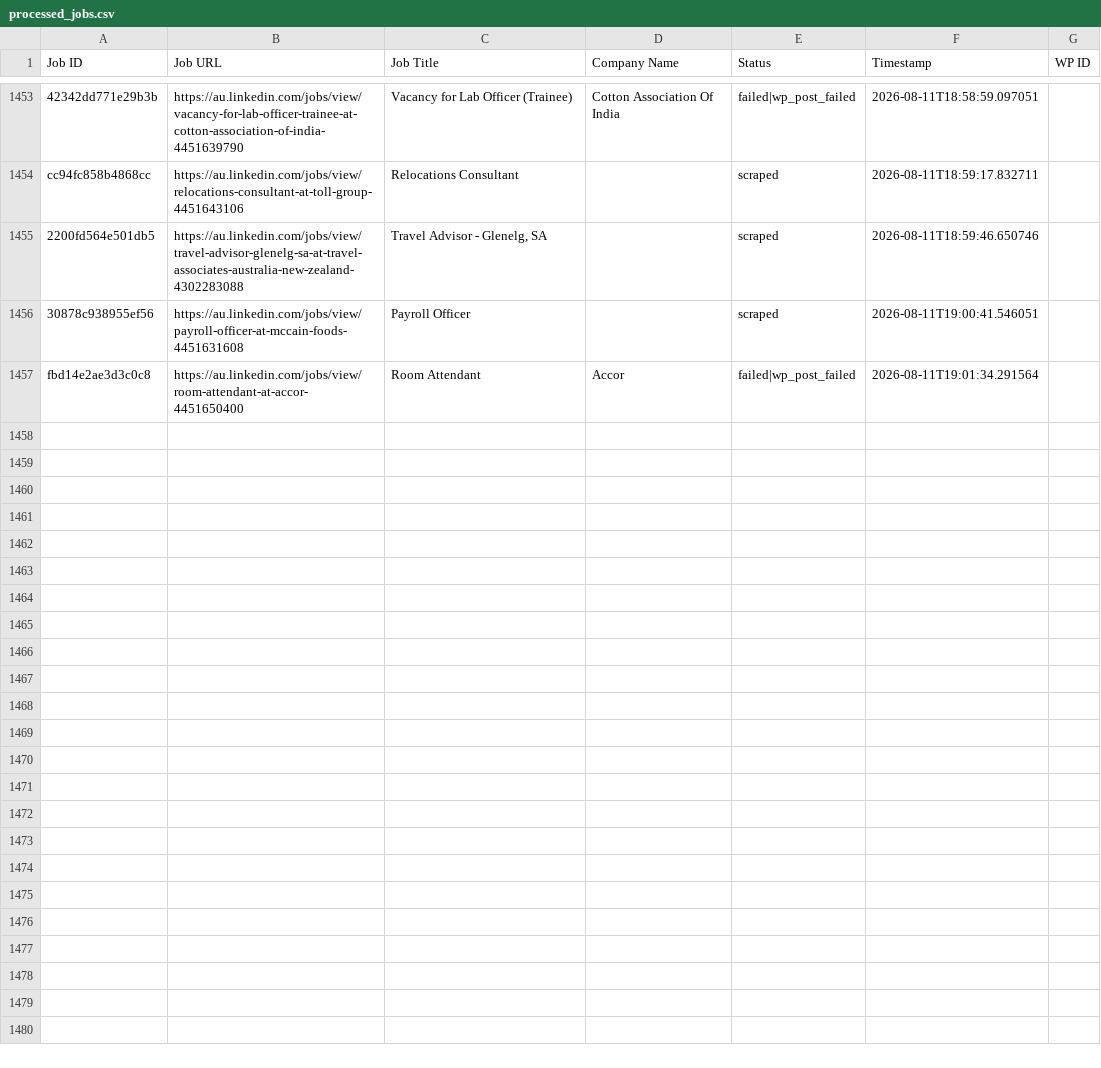
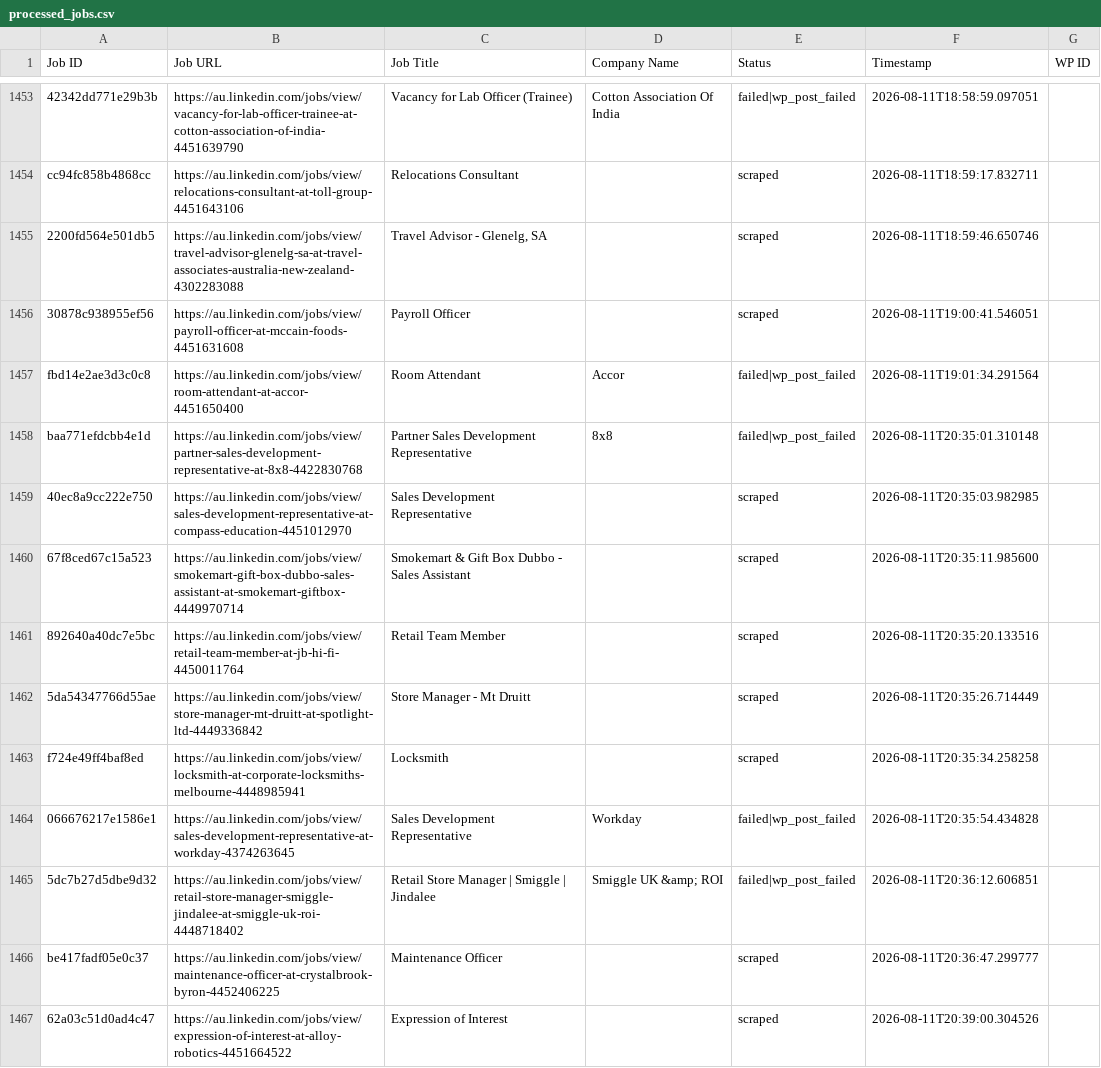
Before and after one commit to innovationinc2000/au, a CSV file: processed_jobs.csv, drawn as a sheet; only a part is shown, gaps mark what is left out; the diff covers the shown part only; the diff names each change by its address in the sheet, - before the commit and + after, or states it on an @@ line.

```diff
--- a/processed_jobs.csv
+++ b/processed_jobs.csv
+row 1458: baa771efdcbb4e1d | https://au.linkedin.com/jobs/view/partner-sales-development-representative-at-8x8-4422830768 | Partner Sales Development Representative | 8x8 | failed|wp_post_failed | 2026-08-11T20:35:01.310148
+row 1459: 40ec8a9cc222e750 | https://au.linkedin.com/jobs/view/sales-development-representative-at-compass-education-4451012970 | Sales Development Representative |  | scraped | 2026-08-11T20:35:03.982985
+row 1460: 67f8ced67c15a523 | https://au.linkedin.com/jobs/view/smokemart-gift-box-dubbo-sales-assistant-at-smokemart-giftbox-4449970714 | Smokemart & Gift Box Dubbo - Sales Assistant |  | scraped | 2026-08-11T20:35:11.985600
+row 1461: 892640a40dc7e5bc | https://au.linkedin.com/jobs/view/retail-team-member-at-jb-hi-fi-4450011764 | Retail Team Member |  | scraped | 2026-08-11T20:35:20.133516
+row 1462: 5da54347766d55ae | https://au.linkedin.com/jobs/view/store-manager-mt-druitt-at-spotlight-ltd-4449336842 | Store Manager - Mt Druitt |  | scraped | 2026-08-11T20:35:26.714449
+row 1463: f724e49ff4baf8ed | https://au.linkedin.com/jobs/view/locksmith-at-corporate-locksmiths-melbourne-4448985941 | Locksmith |  | scraped | 2026-08-11T20:35:34.258258
+row 1464: 066676217e1586e1 | https://au.linkedin.com/jobs/view/sales-development-representative-at-workday-4374263645 | Sales Development Representative | Workday | failed|wp_post_failed | 2026-08-11T20:35:54.434828
+row 1465: 5dc7b27d5dbe9d32 | https://au.linkedin.com/jobs/view/retail-store-manager-smiggle-jindalee-at-smiggle-uk-roi-4448718402 | Retail Store Manager | Smiggle | Jindalee | Smiggle UK &amp; ROI | failed|wp_post_failed | 2026-08-11T20:36:12.606851
+row 1466: be417fadf05e0c37 | https://au.linkedin.com/jobs/view/maintenance-officer-at-crystalbrook-byron-4452406225 | Maintenance Officer |  | scraped | 2026-08-11T20:36:47.299777
+row 1467: 62a03c51d0ad4c47 | https://au.linkedin.com/jobs/view/expression-of-interest-at-alloy-robotics-4451664522 | Expression of Interest |  | scraped | 2026-08-11T20:39:00.304526
```
Also changed, not shown: 10 added rows elsewhere in this file.
